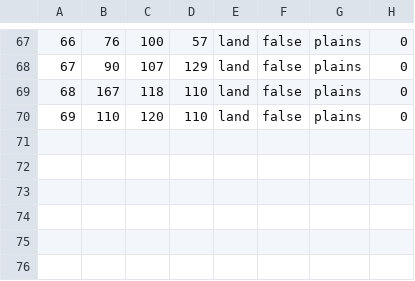
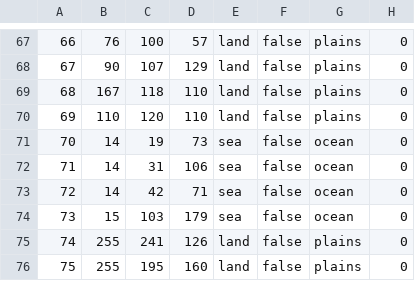
Before and after one commit to With-Babs-Team/welkha_fantasy_game, a CSV file: map/definition.csv, drawn as a sheet; only a part is shown, gaps mark what is left out; the diff names each change by its address in the sheet, - before the commit and + after, or states it on an @@ line.

```diff
--- a/map/definition.csv
+++ b/map/definition.csv
+row 71: 70 | 14 | 19 | 73 | sea | false | ocean | 0
+row 72: 71 | 14 | 31 | 106 | sea | false | ocean | 0
+row 73: 72 | 14 | 42 | 71 | sea | false | ocean | 0
+row 74: 73 | 15 | 103 | 179 | sea | false | ocean | 0
+row 75: 74 | 255 | 241 | 126 | land | false | plains | 0
+row 76: 75 | 255 | 195 | 160 | land | false | plains | 0
```
Also changed, not shown: 10 other files.
